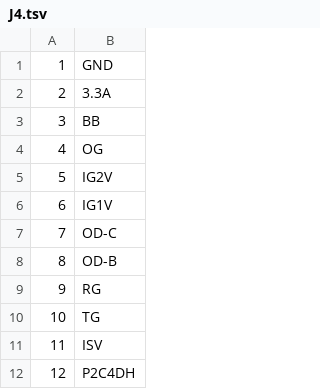
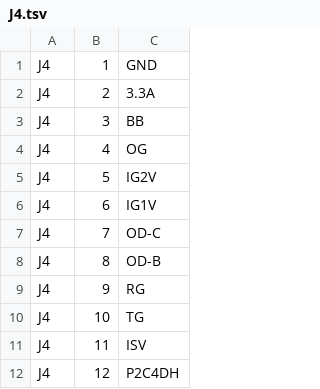
Before and after one commit to noqsi/SXI, a TSV file: SXI-EM-DriverBoard/J4.tsv, drawn as a sheet; only a part is shown; the diff names each change by its address in the sheet, - before the commit and + after, or states it on an @@ line.

Commit message:
Put first column back in J4.tsv

```diff
--- a/SXI-EM-DriverBoard/J4.tsv
+++ b/SXI-EM-DriverBoard/J4.tsv
+column A, rows 1-12: all J4
```
